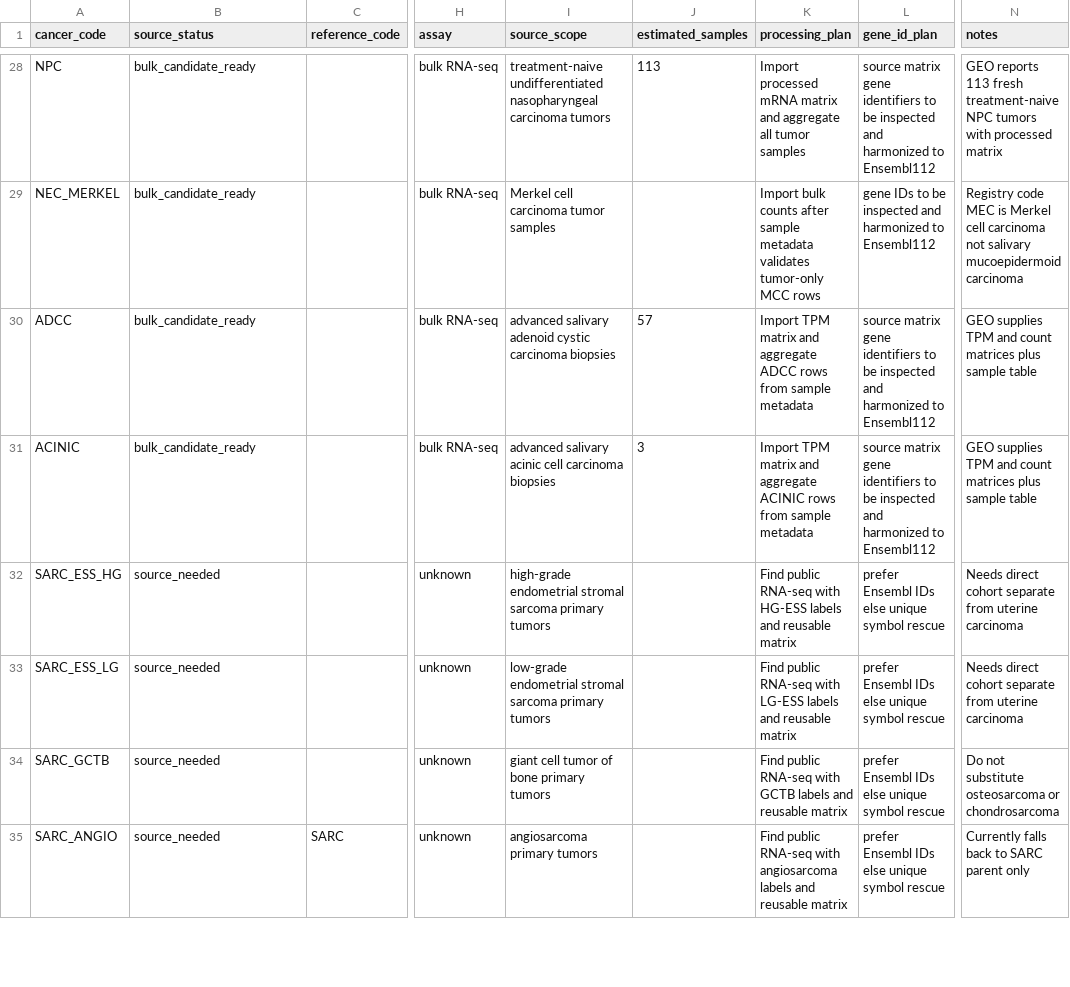
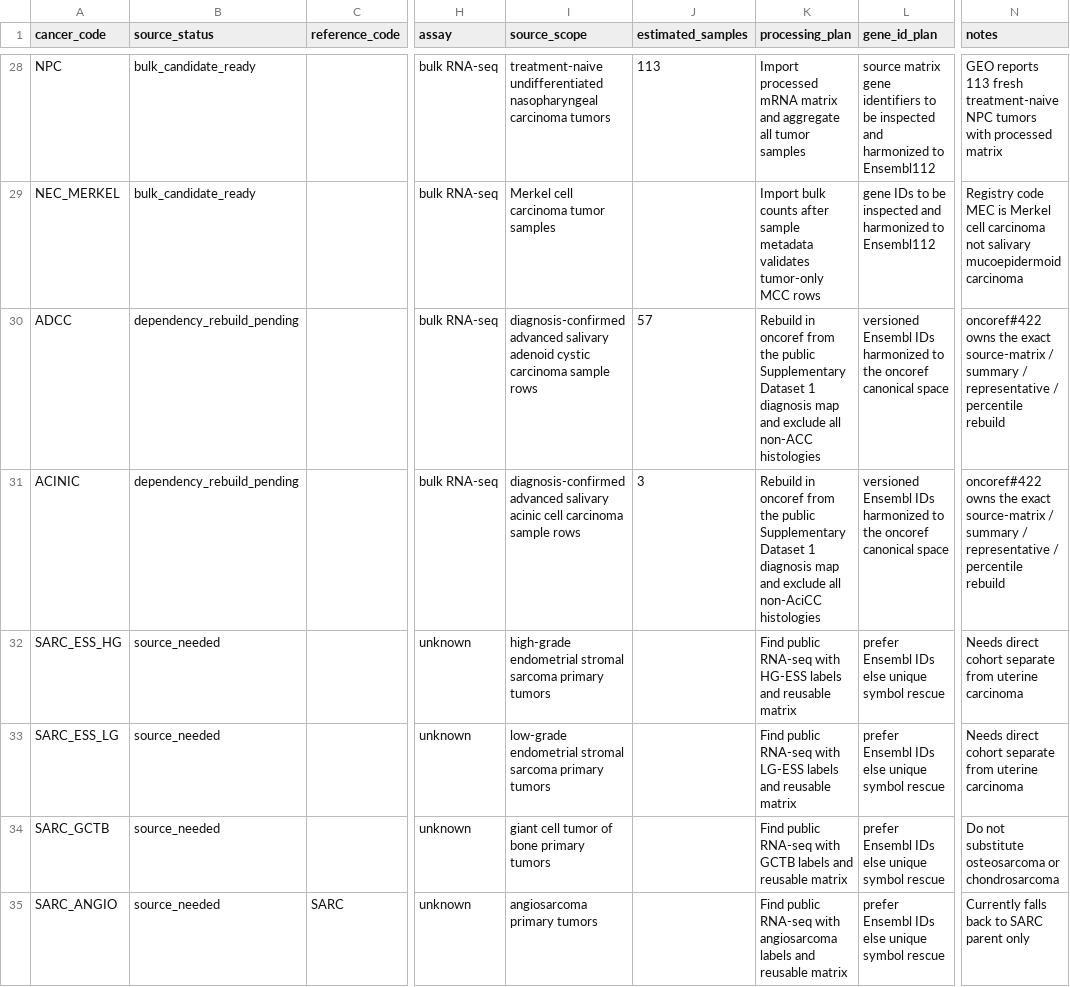
Before and after one commit to pirl-unc/pirlygenes, a CSV file: pirlygenes/data/cancer-expression-source-candidates.csv, drawn as a sheet; only a part is shown, gaps mark what is left out; the diff names each change by its address in the sheet, - before the commit and + after, or states it on an @@ line.

Commit message:
Quarantine mixed salivary source routing

```diff
--- a/pirlygenes/data/cancer-expression-source-candidates.csv
+++ b/pirlygenes/data/cancer-expression-source-candidates.csv
-B30:B31 (source_status): bulk_candidate_ready
+B30:B31 (source_status): dependency_rebuild_pending
-I30 (source_scope): advanced salivary adenoid cystic carcinoma biopsies
+I30 (source_scope): diagnosis-confirmed advanced salivary adenoid cystic carcinoma sample rows
-K30 (processing_plan): Import TPM matrix and aggregate ADCC rows from sample metadata
+K30 (processing_plan): Rebuild in oncoref from the public Supplementary Dataset 1 diagnosis map and exclude all non-ACC histologies
-L30:L31 (gene_id_plan): source matrix gene identifiers to be inspected and harmonized to Ensembl112
+L30:L31 (gene_id_plan): versioned Ensembl IDs harmonized to the oncoref canonical space
-N30:N31 (notes): GEO supplies TPM and count matrices plus sample table
+N30:N31 (notes): oncoref#422 owns the exact source-matrix / summary / representative / percentile rebuild
-I31 (source_scope): advanced salivary acinic cell carcinoma biopsies
+I31 (source_scope): diagnosis-confirmed advanced salivary acinic cell carcinoma sample rows
-K31 (processing_plan): Import TPM matrix and aggregate ACINIC rows from sample metadata
+K31 (processing_plan): Rebuild in oncoref from the public Supplementary Dataset 1 diagnosis map and exclude all non-AciCC histologies
```
Also changed, not shown: pirlygenes/data/cohort-registry.csv, 5 other files.
